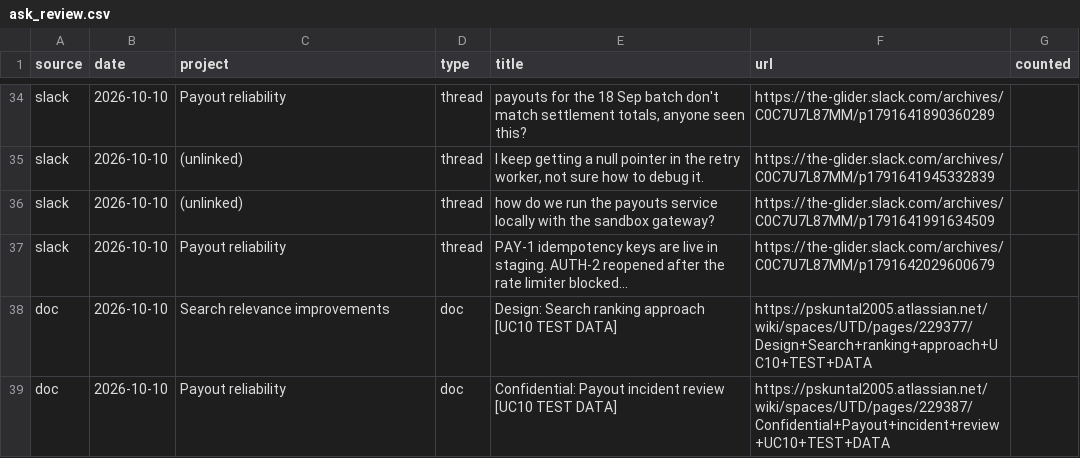
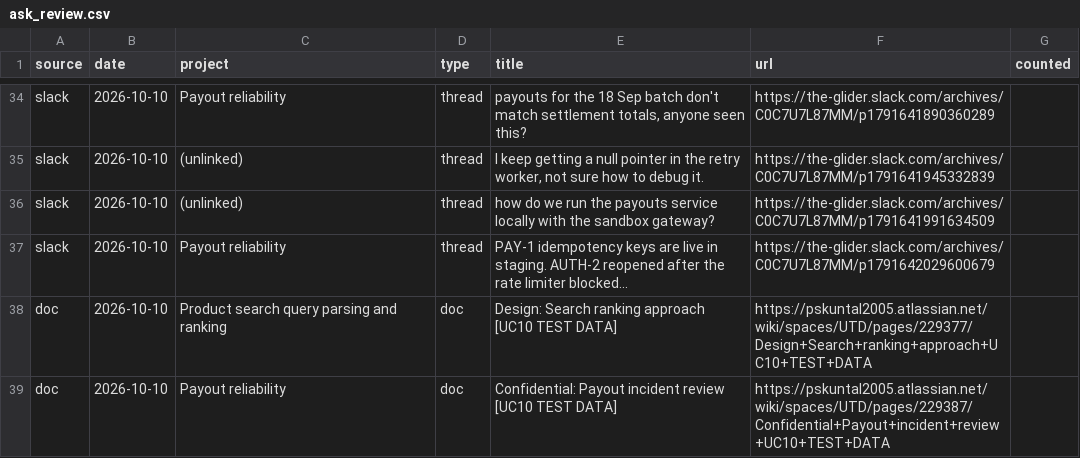
Before and after one commit to Pskuntal1248/engineering-contribution-memory, a CSV file: out/ask_review.csv, drawn as a sheet; only a part is shown, gaps mark what is left out; the diff covers the shown part only.

Commit message:
Refresh generated reports with updated project summaries and evidence links

```diff
--- a/out/ask_review.csv
+++ b/out/ask_review.csv
@@ -37,3 +37,3 @@ slack,2026-10-10,(unlinked),thread,how do we run the payouts service locally wit
 slack,2026-10-10,Payout reliability,thread,PAY-1 idempotency keys are live in staging. AUTH-2 reopened after the rate limiter blocked...,https://the-glider.slack.com/archives/C0C7U7L87MM/p1791642029600679,
-doc,2026-10-10,Search relevance improvements,doc,Design: Search ranking approach [UC10 TEST DATA],https://pskuntal2005.atlassian.net/wiki/spaces/UTD/pages/229377/Design+Search+ranking+approach+UC10+TEST+DATA,
+doc,2026-10-10,Product search query parsing and ranking,doc,Design: Search ranking approach [UC10 TEST DATA],https://pskuntal2005.atlassian.net/wiki/spaces/UTD/pages/229377/Design+Search+ranking+approach+UC10+TEST+DATA,
 doc,2026-10-10,Payout reliability,doc,Confidential: Payout incident review [UC10 TEST DATA],https://pskuntal2005.atlassian.net/wiki/spaces/UTD/pages/229387/Confidential+Payout+incident+review+UC10+TEST+DATA,
```
Also changed, not shown: 16 edited cells elsewhere in this file, out/backfill.csv, out/evidence_gaps.csv, 24 other files.
